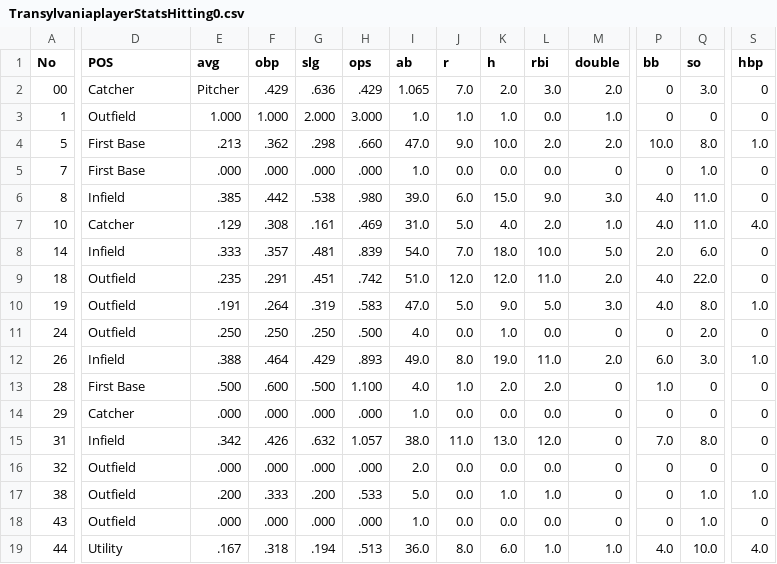
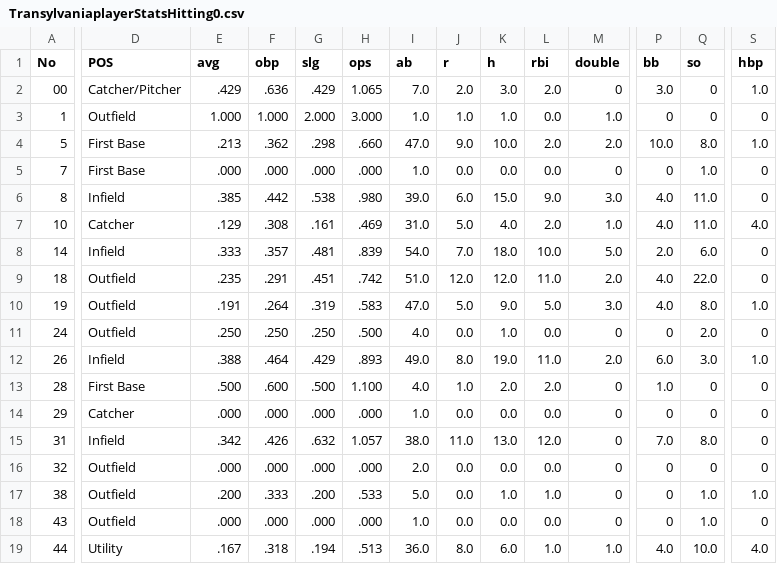
Before and after one commit to CBreezy0/CBreezy0.github.io, a CSV file: TransylvaniaplayerStatsHitting0.csv, drawn as a sheet; only a part is shown, gaps mark what is left out; the diff covers the shown part only; the diff names each change by its address in the sheet, - before the commit and + after, or states it on an @@ line.

Commit message:
Update TransylvaniaplayerStatsHitting0.csv

```diff
--- a/TransylvaniaplayerStatsHitting0.csv
+++ b/TransylvaniaplayerStatsHitting0.csv
-D2 (POS): Catcher
+D2 (POS): Catcher/Pitcher
-E2 (avg): Pitcher
+E2 (avg): .429
-F2 (obp): .429
+F2 (obp): .636
-G2 (slg): .636
+G2 (slg): .429
-H2 (ops): .429
+H2 (ops): 1.065
-I2 (ab): 1.065
+I2 (ab): 7.0
-J2 (r): 7.0
+J2 (r): 2.0
-K2 (h): 2.0
+K2 (h): 3.0
-L2 (rbi): 3.0
+L2 (rbi): 2.0
-M2 (double): 2.0
+M2 (double): 0
-P2 (bb): 0
+P2 (bb): 3.0
-Q2 (so): 3.0
+Q2 (so): 0
-S2 (hbp): 0
+S2 (hbp): 1.0
```
Also changed, not shown: 12 edited cells elsewhere in this file.
